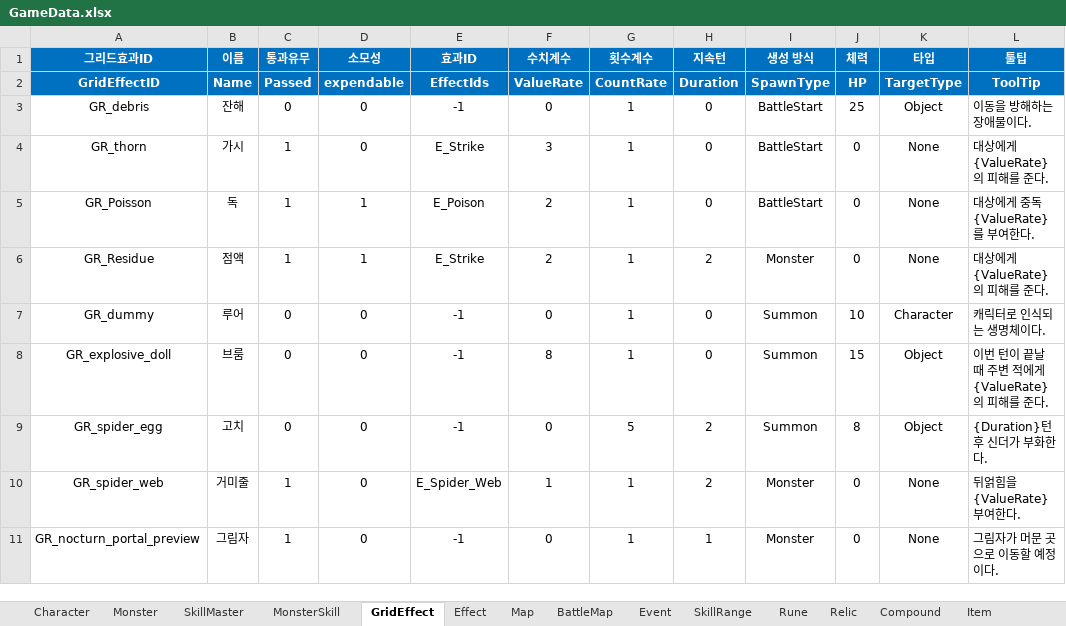
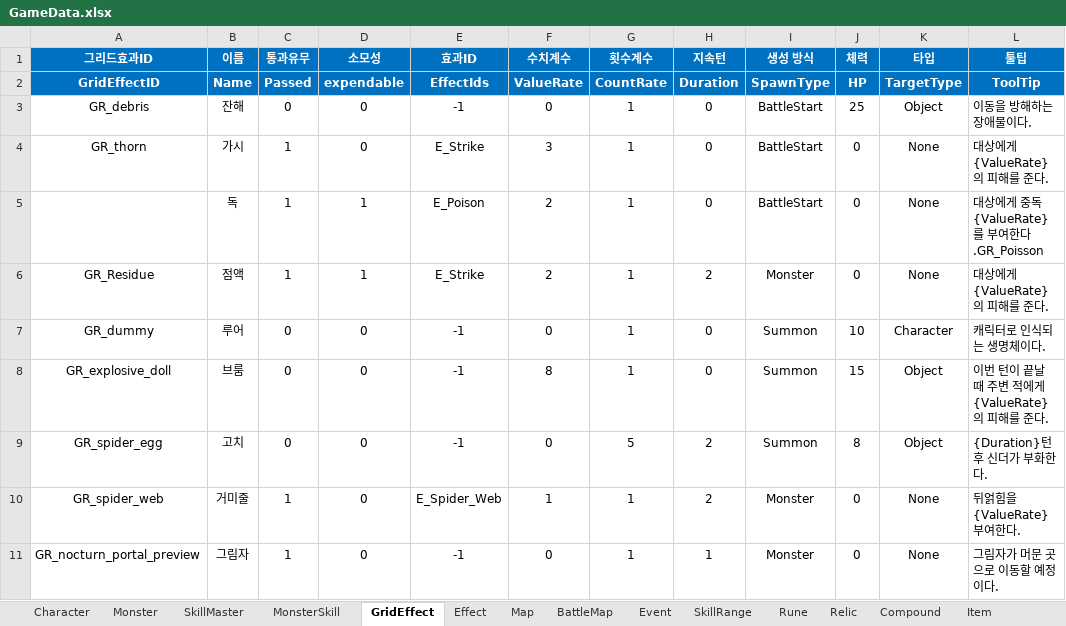
Before and after one commit to BIRANG22/RELIC, an Excel workbook: Assets/ExcelSource/GameData.xlsx, sheet GridEffect, drawn as a sheet; values as stored, in another font and other column widths than the file's, no borders; the diff names each change by its address in the sheet, - before the commit and + after, or states it on an @@ line.

```diff
--- a/Assets/ExcelSource/GameData.xlsx (sheet GridEffect)
+++ b/Assets/ExcelSource/GameData.xlsx (sheet GridEffect)
-A5 (그리드효과ID): GR_Poisson
+A5 (그리드효과ID): (empty)
-L5 (툴팁): 대상에게 중독 {ValueRate}를 부여한다.
+L5 (툴팁): 대상에게 중독 {ValueRate}를 부여한다.GR_Poisson
```
Also changed, not shown: 1 other file.
